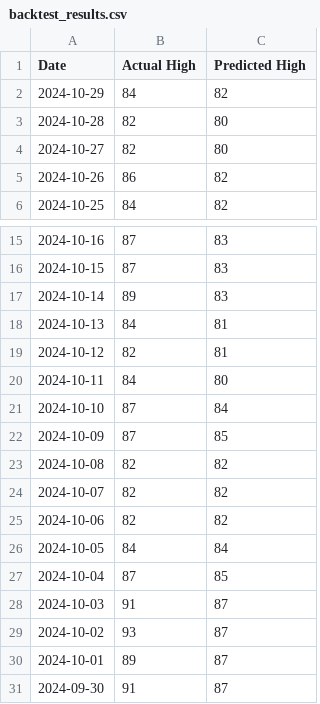
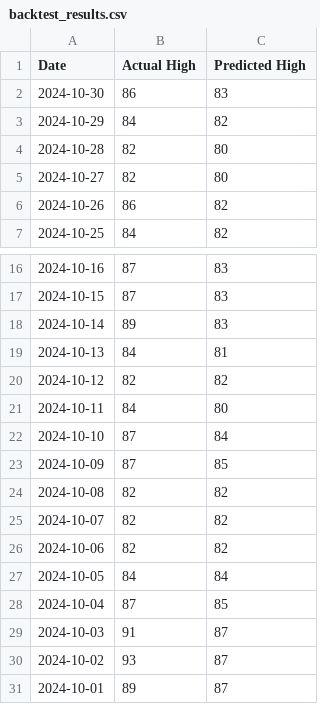
Before and after one commit to mborsare/mesa-predict, a CSV file: backtest_results.csv, drawn as a sheet; only a part is shown, gaps mark what is left out.

```diff
--- a/backtest_results.csv
+++ b/backtest_results.csv
@@ -1,2 +1,3 @@
 Date,Actual High,Predicted High
+2024-10-30,86,83
 2024-10-29,84,82
@@ -18,3 +19,3 @@ Date,Actual High,Predicted High
 2024-10-13,84,81
-2024-10-12,82,81
+2024-10-12,82,82
 2024-10-11,84,80
@@ -30,2 +31 @@ Date,Actual High,Predicted High
 2024-10-01,89,87
-2024-09-30,91,87
```
Also changed, not shown: 3 other files.
